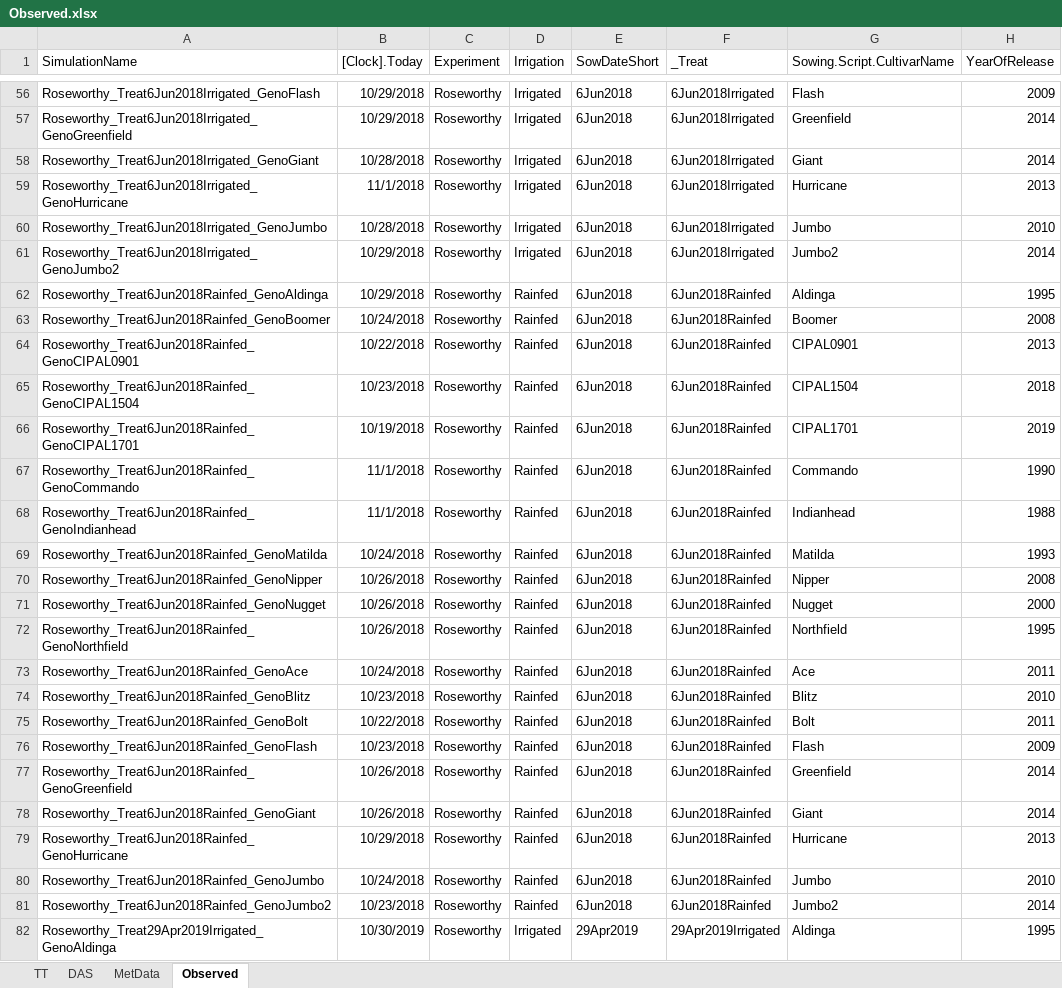
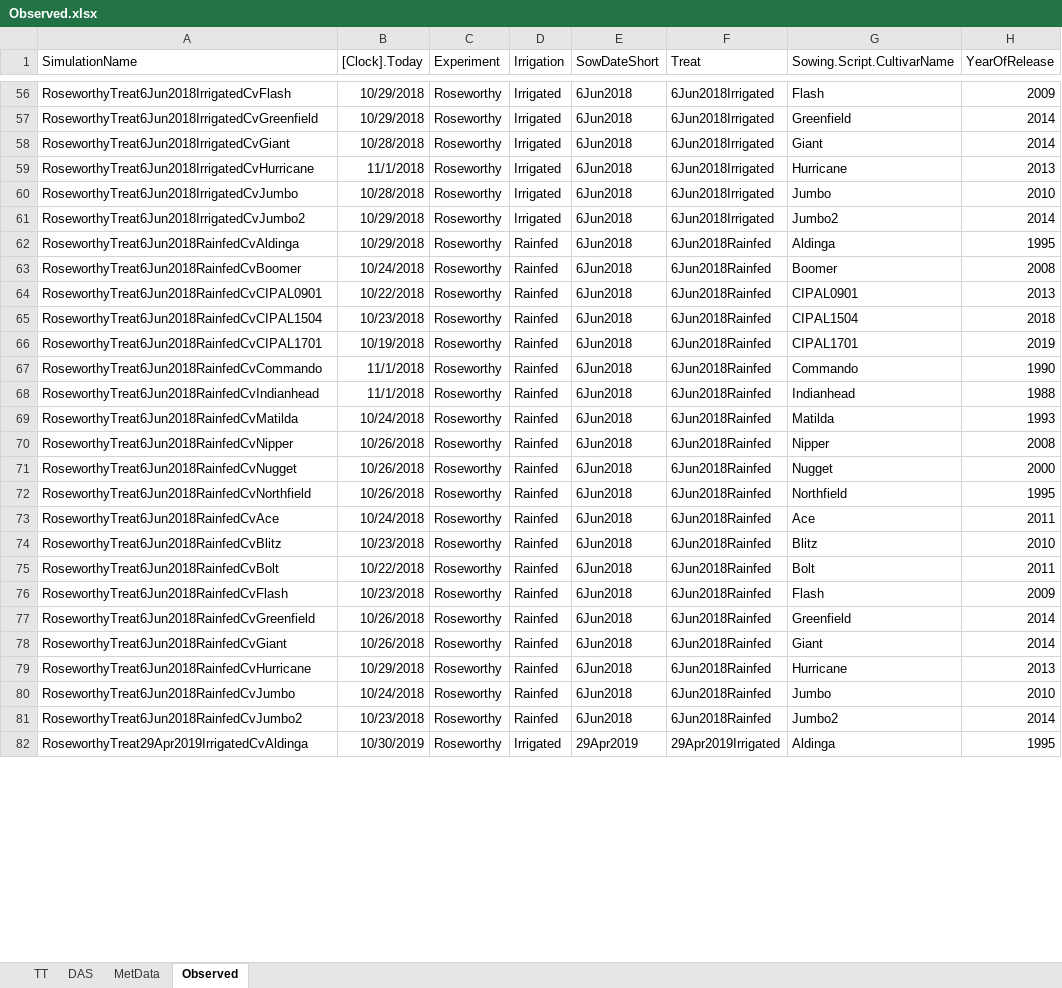
Before and after one commit to PlantandFoodResearch/ApsimX, an Excel workbook: Prototypes/Lentil/Observed.xlsx, sheet Observed, drawn as a sheet; only a part is shown, gaps mark what is left out; values as stored, in another font and other column widths than the file's, no borders; the diff covers the shown part only; the diff names each change by its address in the sheet, - before the commit and + after, or states it on an @@ line.

```diff
--- a/Prototypes/Lentil/Observed.xlsx (sheet Observed)
+++ b/Prototypes/Lentil/Observed.xlsx (sheet Observed)
-F1: _Treat
+F1: Treat
-A56 (SimulationName): Roseworthy_Treat6Jun2018Irrigated_GenoFlash
+A56 (SimulationName): RoseworthyTreat6Jun2018IrrigatedCvFlash
-A57 (SimulationName): Roseworthy_Treat6Jun2018Irrigated_GenoGreenfield
+A57 (SimulationName): RoseworthyTreat6Jun2018IrrigatedCvGreenfield
-A58 (SimulationName): Roseworthy_Treat6Jun2018Irrigated_GenoGiant
+A58 (SimulationName): RoseworthyTreat6Jun2018IrrigatedCvGiant
-A59 (SimulationName): Roseworthy_Treat6Jun2018Irrigated_GenoHurricane
+A59 (SimulationName): RoseworthyTreat6Jun2018IrrigatedCvHurricane
-A60 (SimulationName): Roseworthy_Treat6Jun2018Irrigated_GenoJumbo
+A60 (SimulationName): RoseworthyTreat6Jun2018IrrigatedCvJumbo
-A61 (SimulationName): Roseworthy_Treat6Jun2018Irrigated_GenoJumbo2
+A61 (SimulationName): RoseworthyTreat6Jun2018IrrigatedCvJumbo2
-A62 (SimulationName): Roseworthy_Treat6Jun2018Rainfed_GenoAldinga
+A62 (SimulationName): RoseworthyTreat6Jun2018RainfedCvAldinga
-A63 (SimulationName): Roseworthy_Treat6Jun2018Rainfed_GenoBoomer
+A63 (SimulationName): RoseworthyTreat6Jun2018RainfedCvBoomer
-A64 (SimulationName): Roseworthy_Treat6Jun2018Rainfed_GenoCIPAL0901
+A64 (SimulationName): RoseworthyTreat6Jun2018RainfedCvCIPAL0901
-A65 (SimulationName): Roseworthy_Treat6Jun2018Rainfed_GenoCIPAL1504
+A65 (SimulationName): RoseworthyTreat6Jun2018RainfedCvCIPAL1504
-A66 (SimulationName): Roseworthy_Treat6Jun2018Rainfed_GenoCIPAL1701
+A66 (SimulationName): RoseworthyTreat6Jun2018RainfedCvCIPAL1701
-A67 (SimulationName): Roseworthy_Treat6Jun2018Rainfed_GenoCommando
+A67 (SimulationName): RoseworthyTreat6Jun2018RainfedCvCommando
-A68 (SimulationName): Roseworthy_Treat6Jun2018Rainfed_GenoIndianhead
+A68 (SimulationName): RoseworthyTreat6Jun2018RainfedCvIndianhead
-A69 (SimulationName): Roseworthy_Treat6Jun2018Rainfed_GenoMatilda
+A69 (SimulationName): RoseworthyTreat6Jun2018RainfedCvMatilda
-A70 (SimulationName): Roseworthy_Treat6Jun2018Rainfed_GenoNipper
+A70 (SimulationName): RoseworthyTreat6Jun2018RainfedCvNipper
-A71 (SimulationName): Roseworthy_Treat6Jun2018Rainfed_GenoNugget
+A71 (SimulationName): RoseworthyTreat6Jun2018RainfedCvNugget
-A72 (SimulationName): Roseworthy_Treat6Jun2018Rainfed_GenoNorthfield
+A72 (SimulationName): RoseworthyTreat6Jun2018RainfedCvNorthfield
-A73 (SimulationName): Roseworthy_Treat6Jun2018Rainfed_GenoAce
+A73 (SimulationName): RoseworthyTreat6Jun2018RainfedCvAce
-A74 (SimulationName): Roseworthy_Treat6Jun2018Rainfed_GenoBlitz
+A74 (SimulationName): RoseworthyTreat6Jun2018RainfedCvBlitz
-A75 (SimulationName): Roseworthy_Treat6Jun2018Rainfed_GenoBolt
+A75 (SimulationName): RoseworthyTreat6Jun2018RainfedCvBolt
-A76 (SimulationName): Roseworthy_Treat6Jun2018Rainfed_GenoFlash
+A76 (SimulationName): RoseworthyTreat6Jun2018RainfedCvFlash
-A77 (SimulationName): Roseworthy_Treat6Jun2018Rainfed_GenoGreenfield
+A77 (SimulationName): RoseworthyTreat6Jun2018RainfedCvGreenfield
-A78 (SimulationName): Roseworthy_Treat6Jun2018Rainfed_GenoGiant
+A78 (SimulationName): RoseworthyTreat6Jun2018RainfedCvGiant
-A79 (SimulationName): Roseworthy_Treat6Jun2018Rainfed_GenoHurricane
+A79 (SimulationName): RoseworthyTreat6Jun2018RainfedCvHurricane
-A80 (SimulationName): Roseworthy_Treat6Jun2018Rainfed_GenoJumbo
+A80 (SimulationName): RoseworthyTreat6Jun2018RainfedCvJumbo
-A81 (SimulationName): Roseworthy_Treat6Jun2018Rainfed_GenoJumbo2
+A81 (SimulationName): RoseworthyTreat6Jun2018RainfedCvJumbo2
-A82 (SimulationName): Roseworthy_Treat29Apr2019Irrigated_GenoAldinga
+A82 (SimulationName): RoseworthyTreat29Apr2019IrrigatedCvAldinga
```
Also changed, not shown: 132 edited cells elsewhere in this sheet.
